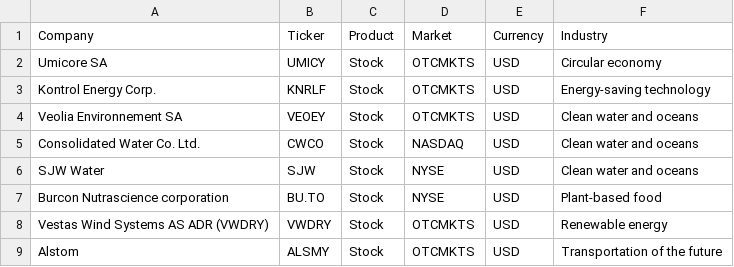
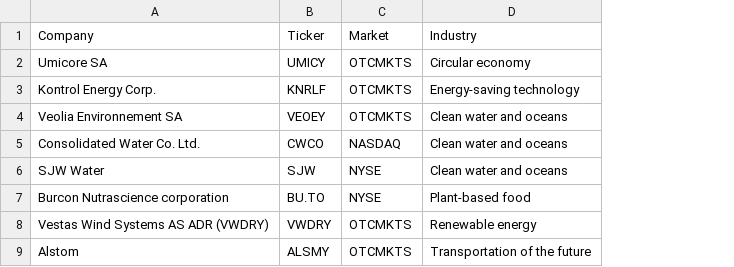
Before and after one commit to ajaxwammes/TA_BT, a CSV file: data/Portfolio2.csv, drawn as a sheet; only a part is shown; the diff names each change by its address in the sheet, - before the commit and + after, or states it on an @@ line.

```diff
--- a/data/Portfolio2.csv
+++ b/data/Portfolio2.csv
-column C (Product), rows 2-9: all Stock
-column E (Currency), rows 2-9: all USD
```
Also changed, not shown: 8 other files.
